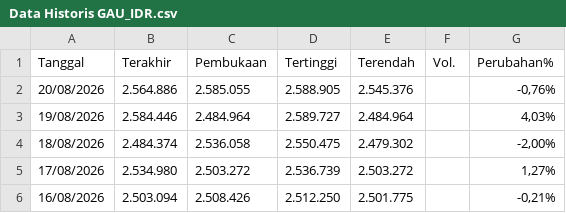
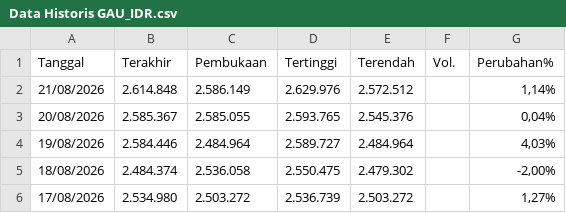
Before and after one commit to wlmyaps/kurs, a CSV file: Data Historis GAU_IDR.csv, drawn as a sheet; only a part is shown; the shorter side is filled out with more unchanged rows.

```diff
--- a/Data Historis GAU_IDR.csv
+++ b/Data Historis GAU_IDR.csv
@@ -1,3 +1,4 @@
 "Tanggal","Terakhir","Pembukaan","Tertinggi","Terendah","Vol.","Perubahan%"
-"20/08/2026","2.564.886","2.585.055","2.588.905","2.545.376","","-0,76%"
+"21/08/2026","2.614.848","2.586.149","2.629.976","2.572.512","","1,14%"
+"20/08/2026","2.585.367","2.585.055","2.593.765","2.545.376","","0,04%"
 "19/08/2026","2.584.446","2.484.964","2.589.727","2.484.964","","4,03%"
```
Also changed, not shown: saham - Sheet1.csv, 1 other file.
